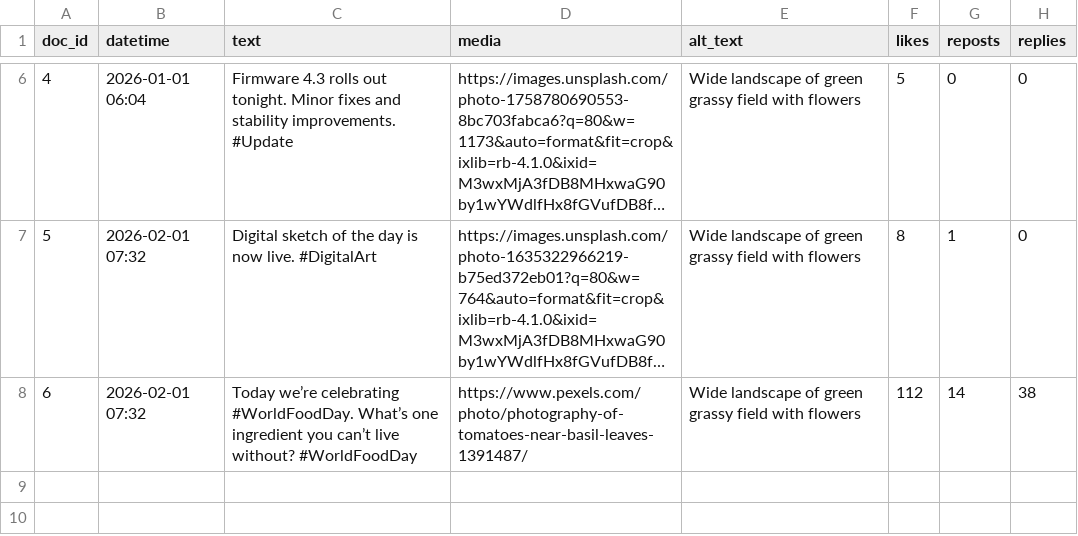
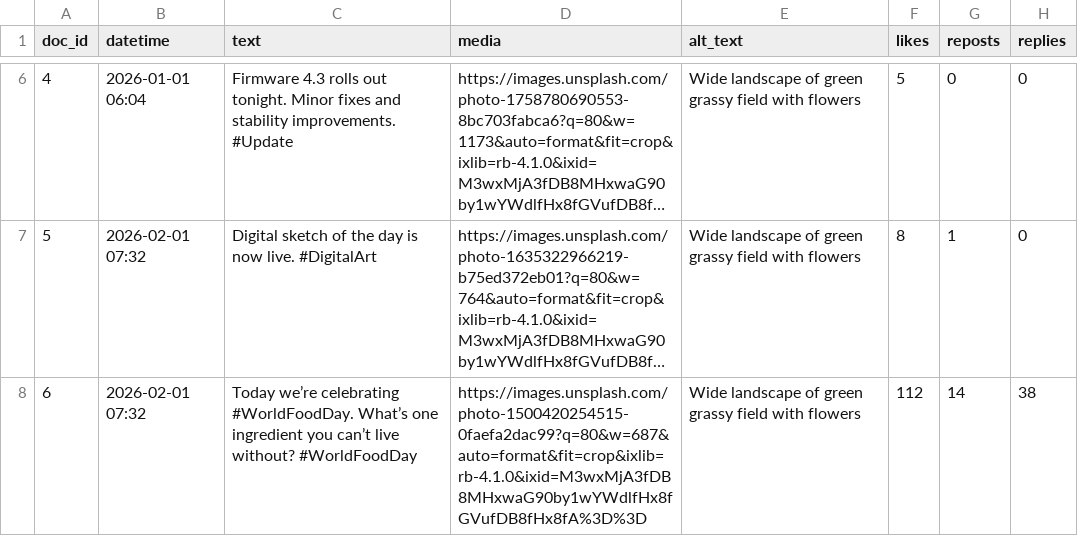
Before and after one commit to fmangio/br2br, a CSV file: sample_feed.csv, drawn as a sheet; only a part is shown, gaps mark what is left out; long unchanged cells end in …; the diff names each change by its address in the sheet, - before the commit and + after, or states it on an @@ line.

Commit message:
Update sample_feed.csv

```diff
--- a/sample_feed.csv
+++ b/sample_feed.csv
-D8 (media): https://www.pexels.com/photo/photography-of-tomatoes-near-basil-leaves-1391487/
+D8 (media): https://images.unsplash.com/photo-1500420254515-0faefa2dac99?q=80&w=687&auto=format&fit=crop&ixlib=rb-4.1.0&ixid=M3wxMjA3fDB8MHxwaG90by1wYWdlfHx8fGVufDB8fHx8fA%3D%3D
```
